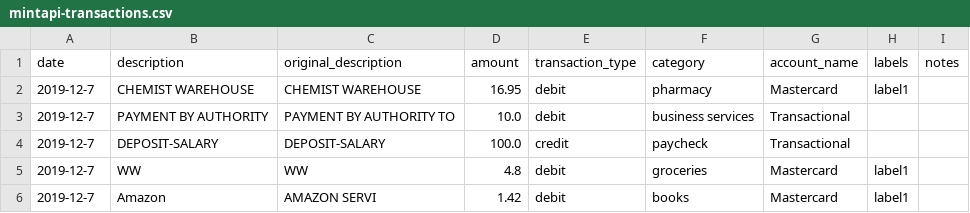
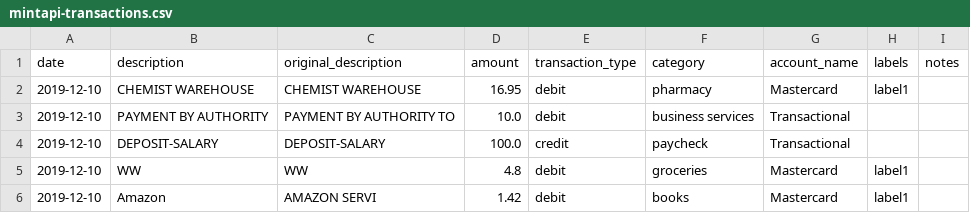
Before and after one commit to boriza/mint2ynab, a CSV file: mintapi-transactions.csv, drawn as a sheet.

```diff
--- a/mintapi-transactions.csv
+++ b/mintapi-transactions.csv
@@ -1,6 +1,6 @@
 date,description,original_description,amount,transaction_type,category,account_name,labels,notes
-2019-12-7,CHEMIST WAREHOUSE ,CHEMIST WAREHOUSE,16.95,debit,pharmacy,Mastercard,label1,
-2019-12-7,PAYMENT BY AUTHORITY,PAYMENT BY AUTHORITY TO,10.0,debit,business services,Transactional,,
-2019-12-7,DEPOSIT-SALARY,DEPOSIT-SALARY,100.0,credit,paycheck,Transactional,,
-2019-12-7,WW,WW,4.8,debit,groceries,Mastercard,label1,
-2019-12-7,Amazon,AMAZON SERVI,1.42,debit,books,Mastercard,label1,
+2019-12-10,CHEMIST WAREHOUSE ,CHEMIST WAREHOUSE,16.95,debit,pharmacy,Mastercard,label1,
+2019-12-10,PAYMENT BY AUTHORITY,PAYMENT BY AUTHORITY TO,10.0,debit,business services,Transactional,,
+2019-12-10,DEPOSIT-SALARY,DEPOSIT-SALARY,100.0,credit,paycheck,Transactional,,
+2019-12-10,WW,WW,4.8,debit,groceries,Mastercard,label1,
+2019-12-10,Amazon,AMAZON SERVI,1.42,debit,books,Mastercard,label1,
```
Also changed, not shown: 4 other files.
